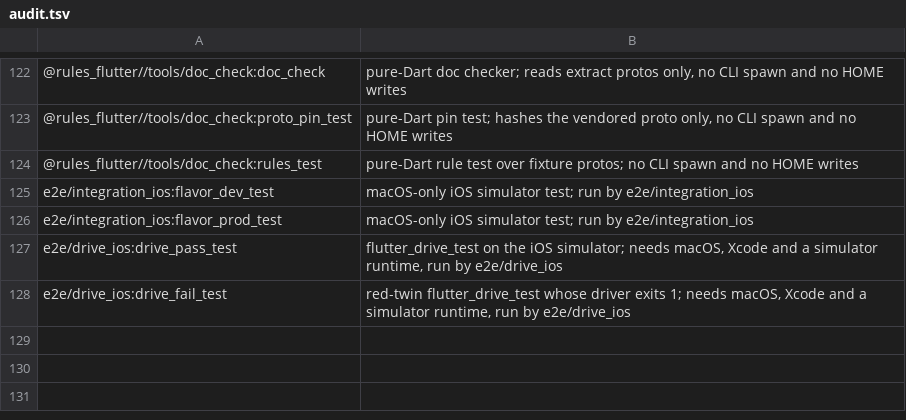
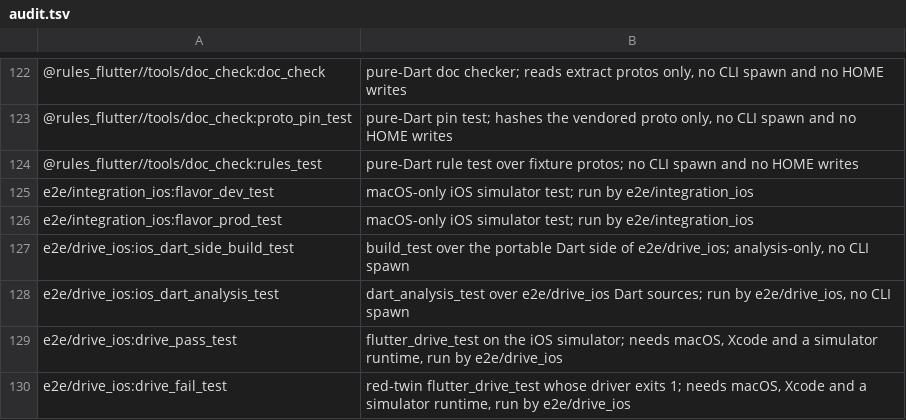
Before and after one commit to Mivr/ai_rules_flutter, a TSV file: e2e/run_home/audit.tsv, drawn as a sheet; only a part is shown, gaps mark what is left out; the diff names each change by its address in the sheet, - before the commit and + after, or states it on an @@ line.

Commit message:
test(e2e): add portable build and analysis tests in e2e/drive_ios
Without a non-manual test target in e2e/drive_ios, `bazel test //...`
exits 4 (`NO_TESTS_FOUND`) both in full.yaml's wildcard step and in the
first e2e.yaml command. Add `ios_dart_side_build_test` over
`:app_flutter` and `ios_dart_analysis_test` over a portable lint library
covering `lib/main.dart` and both drivers, register both in
`e2e/run_home/audit.tsv`, and verify `getVM` over the forwarded
`VM_SERVICE_URL` in `pass_driver.dart`. The iOS simulator runs happen on
macOS CI and were not run on this Linux host.

Changelog: skip
Agent: agy/gemini-4-carbon-high/FF-cov-drive-ios-e2e
Work-Item: 352

```diff
--- a/e2e/run_home/audit.tsv
+++ b/e2e/run_home/audit.tsv
+row 127: e2e/drive_ios:ios_dart_side_build_test | build_test over the portable Dart side of e2e/drive_ios; analysis-only, no CLI spawn
+row 128: e2e/drive_ios:ios_dart_analysis_test | dart_analysis_test over e2e/drive_ios Dart sources; run by e2e/drive_ios, no CLI spawn
```
Also changed, not shown: 4 other files.
